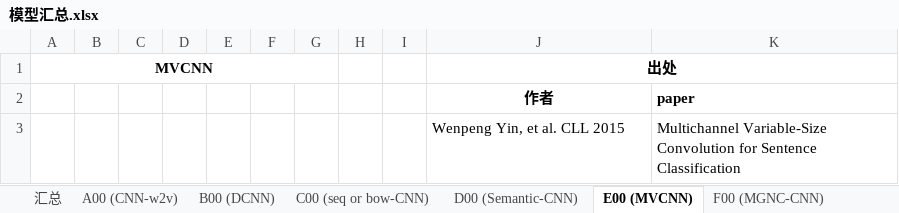
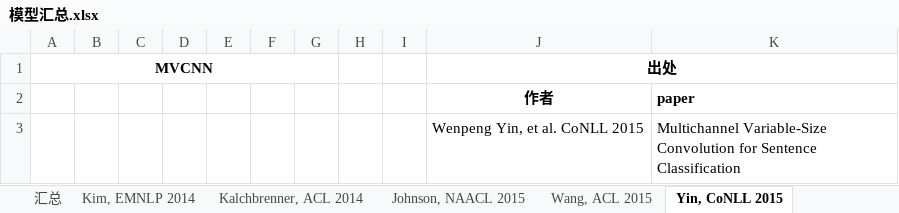
Before and after one commit to JDwangmo/sentiment_classification, an Excel workbook: 模型汇总.xlsx, sheet Yin, CoNLL 2015, drawn as a sheet; values as stored, in another font and other column widths than the file's, no borders; charts and pictures not drawn; the diff names each change by its address in the sheet, - before the commit and + after, or states it on an @@ line.

```diff
--- a/模型汇总.xlsx (sheet Yin, CoNLL 2015)
+++ b/模型汇总.xlsx (sheet Yin, CoNLL 2015)
-sheet tab: A00 (CNN-w2v)
+sheet tab: Kim, EMNLP 2014
-sheet tab: B00 (DCNN)
+sheet tab: Kalchbrenner, ACL 2014
-sheet tab: C00 (seq or bow-CNN)
+sheet tab: Johnson, NAACL 2015
-sheet tab: D00 (Semantic-CNN)
+sheet tab: Wang, ACL 2015
-sheet tab: E00 (MVCNN)
+sheet tab: Yin, CoNLL 2015
-J3 (出处): Wenpeng Yin, et al. CLL 2015
+J3 (出处): Wenpeng Yin, et al. CoNLL 2015
```
Also changed, not shown: sheet 汇总, sheet Zhang, NAACL 2015, sheet Wang, ACL 2015, other sheet tabs, charts or pictures, 2 other files.
